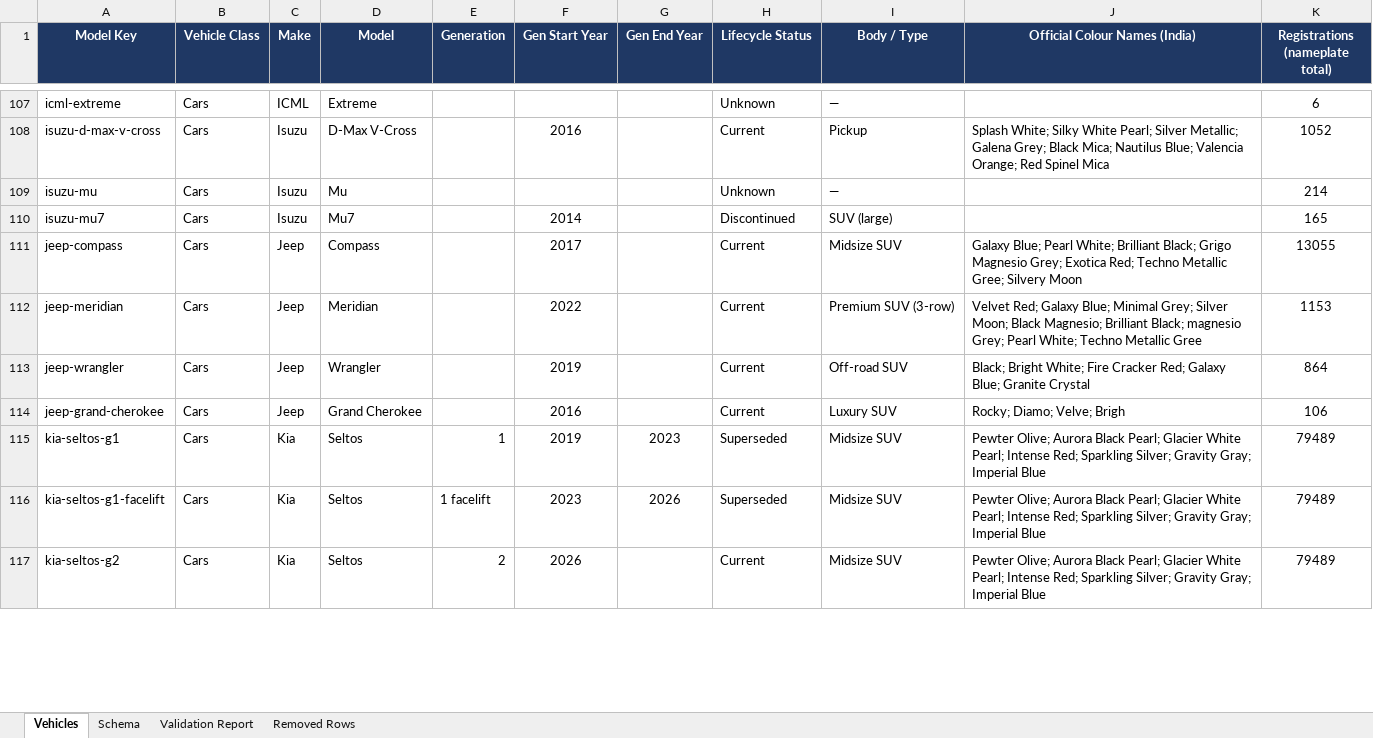
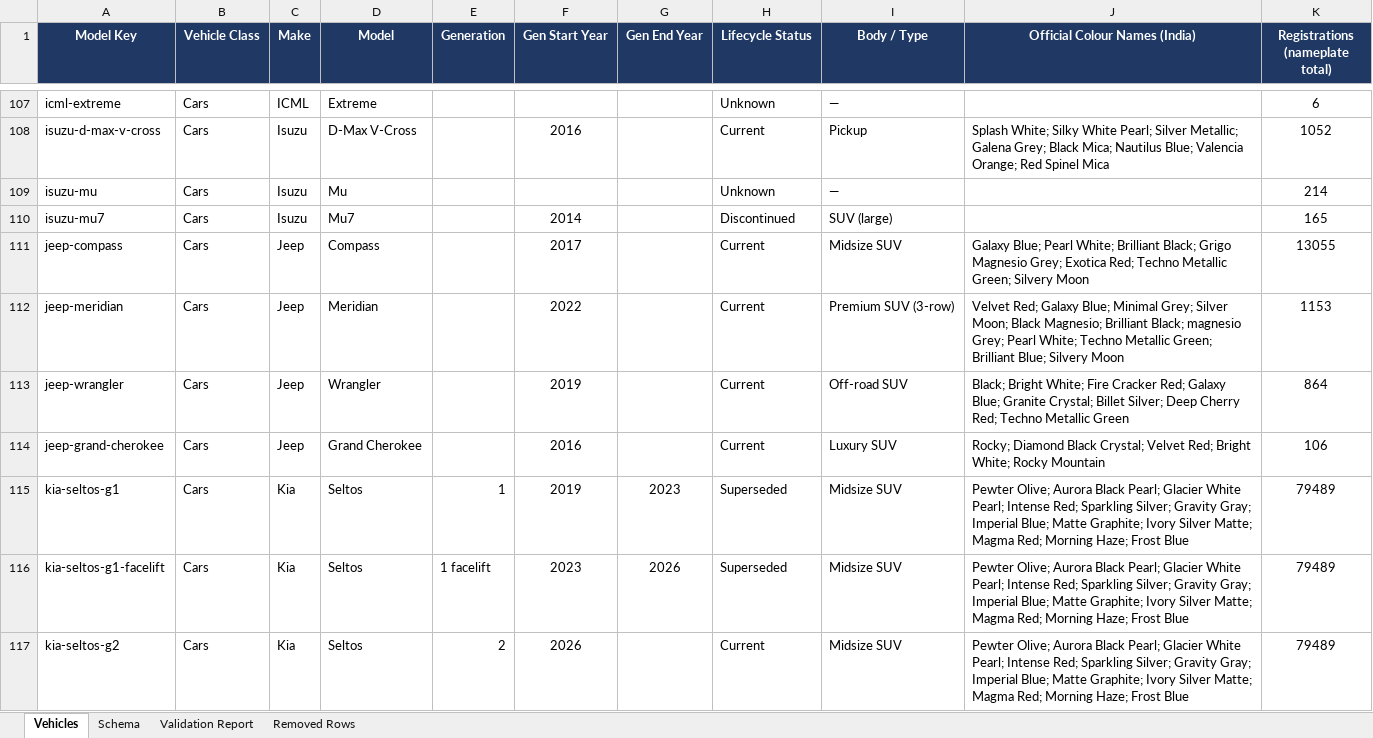
Before and after one commit to roicherian/ACKO-Gen, an Excel workbook: Vehicles-data/India-Vehicles-Master-List.xlsx, sheet Vehicles, drawn as a sheet; only a part is shown, gaps mark what is left out; values as stored, in another font and other column widths than the file's, no borders; the diff covers the shown part only; the diff names each change by its address in the sheet, - before the commit and + after, or states it on an @@ line.

```diff
--- a/Vehicles-data/India-Vehicles-Master-List.xlsx (sheet Vehicles)
+++ b/Vehicles-data/India-Vehicles-Master-List.xlsx (sheet Vehicles)
-J111 (Official Colour Names (India)): …Techno Metallic Gree; Silvery Moon
+J111 (Official Colour Names (India)): …Techno Metallic Green; Silvery Moon
-J112 (Official Colour Names (India)): …Techno Metallic Gree
+J112 (Official Colour Names (India)): …Techno Metallic Green; Brilliant Blue; Silvery Moon
-J113 (Official Colour Names (India)): …Blue; Granite Crystal
+J113 (Official Colour Names (India)): …Blue; Granite Crystal; Billet Silver; Deep Cherry Red; Techno Metallic Green
-J114 (Official Colour Names (India)): Rocky; Diamo; Velve; Brigh
+J114 (Official Colour Names (India)): Rocky; Diamond Black Crystal; Velvet Red; Bright White; Rocky Mountain
-J115:J117 (Official Colour Names (India)): …Gray; Imperial Blue
+J115:J117 (Official Colour Names (India)): …Gray; Imperial Blue; Matte Graphite; Ivory Silver Matte; Magma Red; Morning Haze; Frost Blue
```
Also changed, not shown: 100 edited cells elsewhere in this sheet, 5 other files.
